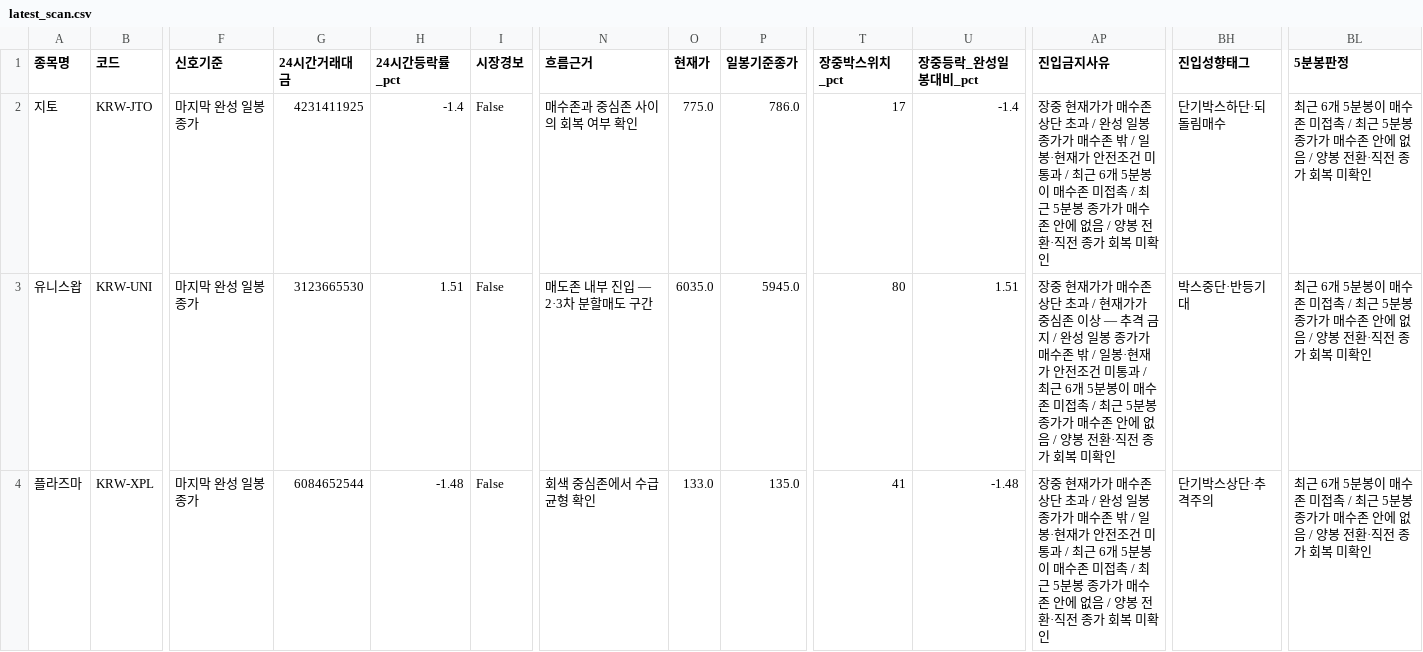
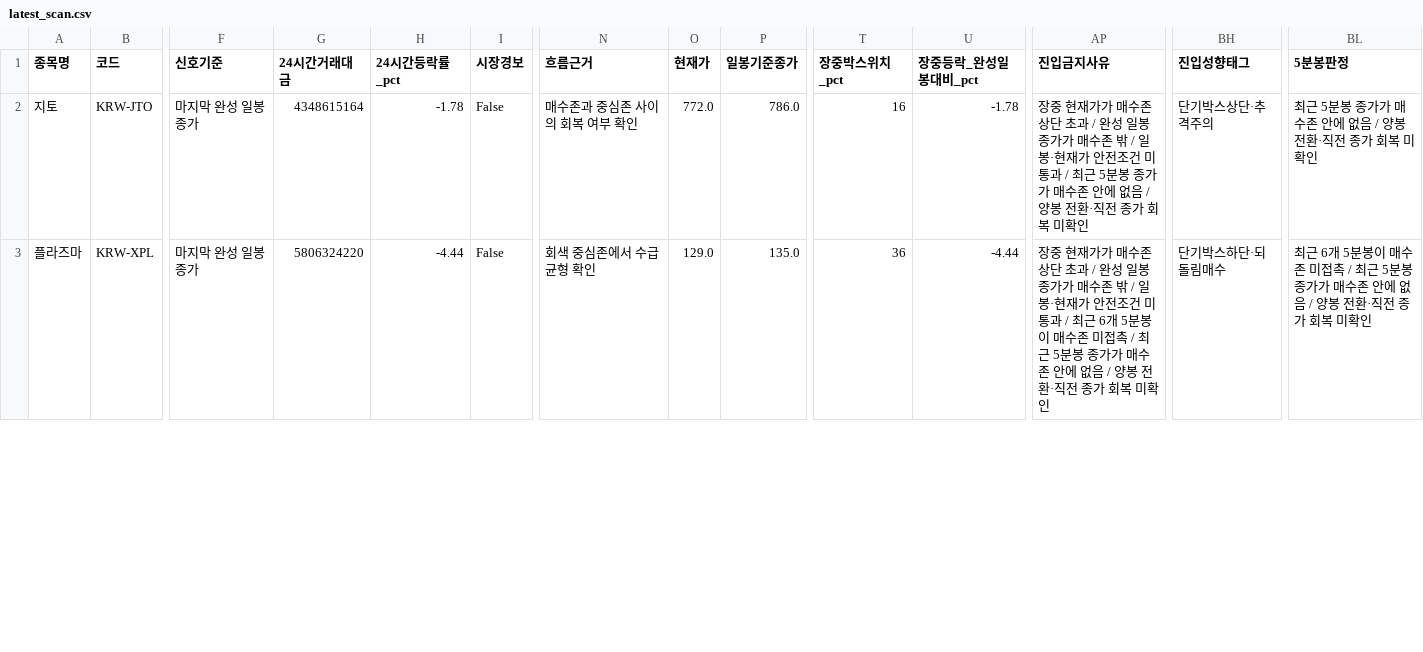
Before and after one commit to anna0205ms-stack/today-coin-explorer, a CSV file: outputs/latest_scan.csv, drawn as a sheet; only a part is shown, gaps mark what is left out; removed rows and columns are numbered as before the commit, all else as after; rows hold the shown columns only; the diff covers the shown part only; the diff names each change by its address in the sheet, - before the commit and + after, or states it on an @@ line.

```diff
--- a/outputs/latest_scan.csv
+++ b/outputs/latest_scan.csv
-G2 (24시간거래대금): 4231411925
+G2 (24시간거래대금): 4348615164
-H2 (24시간등락률_pct): -1.4
+H2 (24시간등락률_pct): -1.78
-O2 (현재가): 775.0
+O2 (현재가): 772.0
-T2 (장중박스위치_pct): 17
+T2 (장중박스위치_pct): 16
-U2 (장중등락_완성일봉대비_pct): -1.4
+U2 (장중등락_완성일봉대비_pct): -1.78
-AP2 (진입금지사유): …/ 최근 6개 5분봉이 매수존 미접촉 / 최근 5분봉…
+AP2 (진입금지사유): …/ 최근 5분봉…
-BH2 (진입성향태그): 단기박스하단·되돌림매수
+BH2 (진입성향태그): 단기박스상단·추격주의
-BL2 (5분봉판정): 최근 6개 5분봉이 매수존 미접촉 / 최근 5분봉…
+BL2 (5분봉판정): 최근 5분봉…
-row 3: 유니스왑 | KRW-UNI | 마지막 완성 일봉 종가 | 3123665530 | 1.51 | False | 매도존 내부 진입 — 2·3차 분할매도 구간 | 6035.0 | 5945.0 | 80 | 1.51 | 장중 현재가가 매수존 상단 초과 / 현재가가 중심존 이상 — 추격 금지 / 완성 일봉 종가가 매수존 밖 / 일봉·현재가 안전조건 미통과 / 최근 6개 5분봉이 매수존 미접촉 / 최근 5분봉 종가가 매수존 안에 없음 / 양봉 전환·직전 종가 회복 미확인 | 박스중단·반등기대 | 최근 6개 5분봉이 매수존 미접촉 / 최근 5분봉 종가가 매수존 안에 없음 / 양봉 전환·직전 종가 회복 미확인
-G3 (24시간거래대금): 6084652544
+G3 (24시간거래대금): 5806324220
-H3 (24시간등락률_pct): -1.48
+H3 (24시간등락률_pct): -4.44
-O3 (현재가): 133.0
+O3 (현재가): 129.0
-T3 (장중박스위치_pct): 41
+T3 (장중박스위치_pct): 36
-U3 (장중등락_완성일봉대비_pct): -1.48
+U3 (장중등락_완성일봉대비_pct): -4.44
-BH3 (진입성향태그): 단기박스상단·추격주의
+BH3 (진입성향태그): 단기박스하단·되돌림매수
```
Also changed, not shown: 1 added row and 37 edited cells elsewhere in this file, outputs/pre_breakout_reclaim.csv, outputs/technical_rebound.csv, 54 other files.
